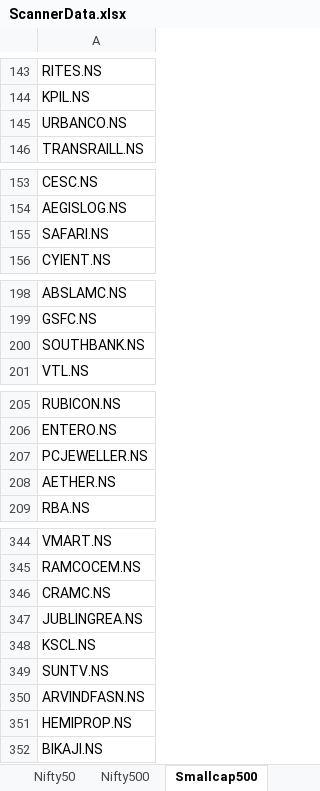
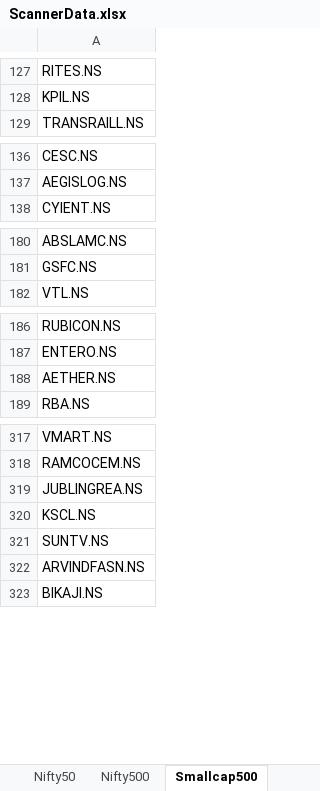
Before and after one commit to nagenshenoy/intradaybreakout, an Excel workbook: data/ScannerData.xlsx, sheet Smallcap500, drawn as a sheet; only a part is shown, gaps mark what is left out; values as stored, in another font and other column widths than the file's, no borders; the diff covers the shown part only; the diff names each change by its address in the sheet, - before the commit and + after, or states it on an @@ line.

```diff
--- a/data/ScannerData.xlsx (sheet Smallcap500)
+++ b/data/ScannerData.xlsx (sheet Smallcap500)
-row 145: URBANCO.NS
-row 155: SAFARI.NS
-row 200: SOUTHBANK.NS
-row 207: PCJEWELLER.NS
-row 346: CRAMC.NS
-row 351: HEMIPROP.NS
```
Also changed, not shown: 30 removed rows elsewhere in this sheet, 1 other file.
